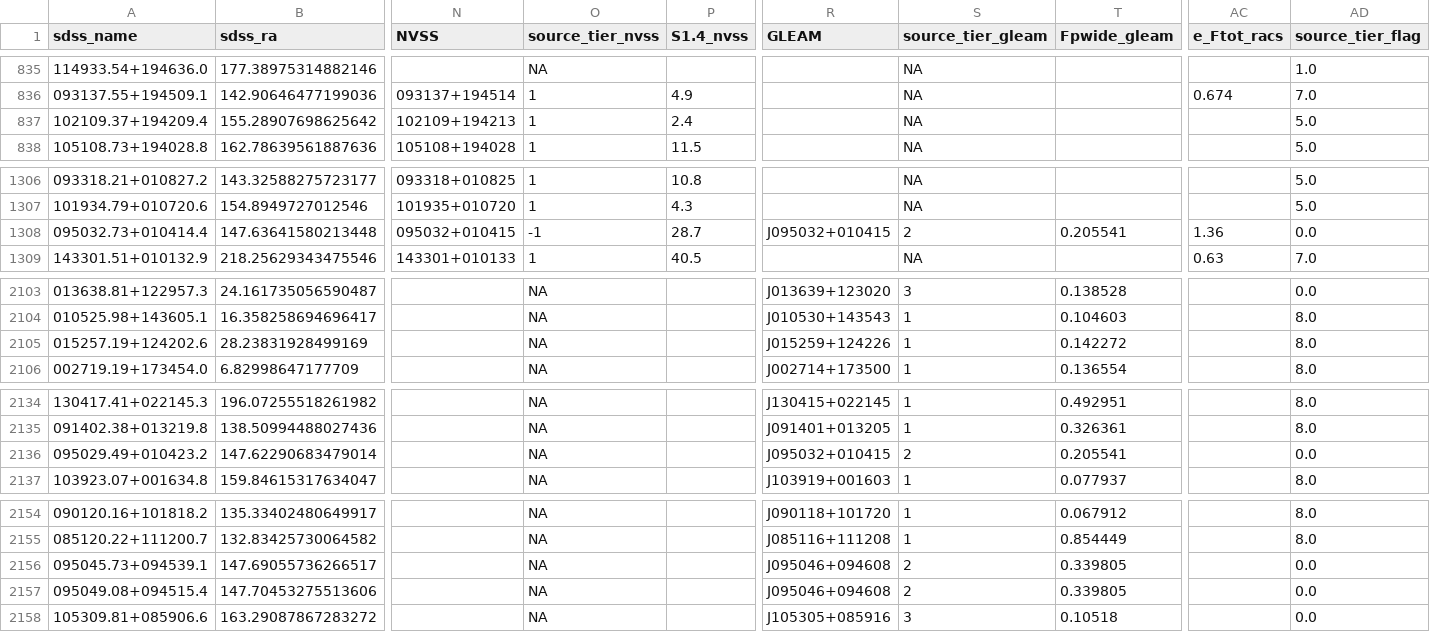
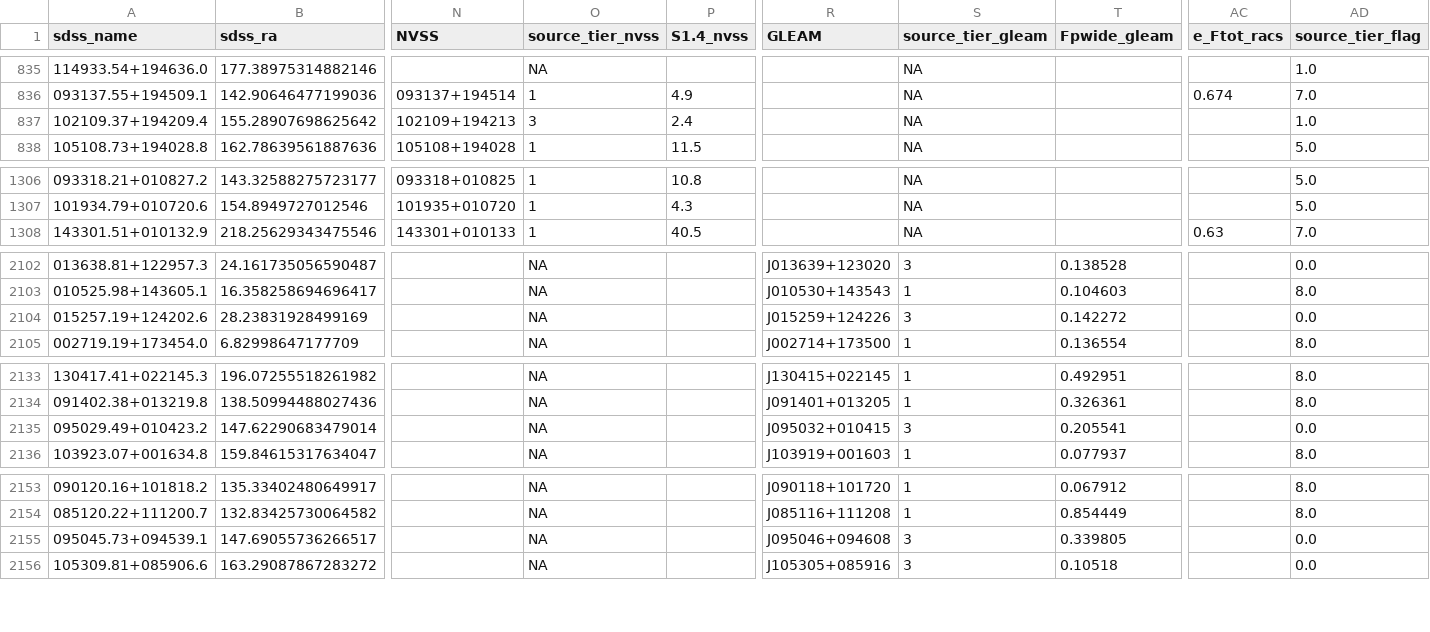
Before and after one commit to ykzhang112233/highz-catalogue, a CSV file: final_matched_highz_catalogue.csv, drawn as a sheet; only a part is shown, gaps mark what is left out; removed rows and columns are numbered as before the commit, all else as after; rows hold the shown columns only; the diff names each change by its address in the sheet, - before the commit and + after, or states it on an @@ line.

Commit message:
update for the new galaxy and tier3 associates

```diff
--- a/final_matched_highz_catalogue.csv
+++ b/final_matched_highz_catalogue.csv
-O837 (source_tier_nvss): 1
+O837 (source_tier_nvss): 3
-AD837 (source_tier_flag): 5.0
+AD837 (source_tier_flag): 1.0
-row 1308: 095032.73+010414.4 | 147.63641580213448 | 095032+010415 | -1 | 28.7 | J095032+010415 | 2 | 0.205541 | 1.36 | 0.0
-S2104 (source_tier_gleam): 1
+S2104 (source_tier_gleam): 3
-AD2104 (source_tier_flag): 8.0
+AD2104 (source_tier_flag): 0.0
-S2135 (source_tier_gleam): 2
+S2135 (source_tier_gleam): 3
-S2155 (source_tier_gleam): 2
+S2155 (source_tier_gleam): 3
-row 2157: 095049.08+094515.4 | 147.70453275513606 |  | NA |  | J095046+094608 | 2 | 0.339805 |  | 0.0
```
Also changed, not shown: final_matched_highz_catalogue_sorted.csv, 3 other files.
